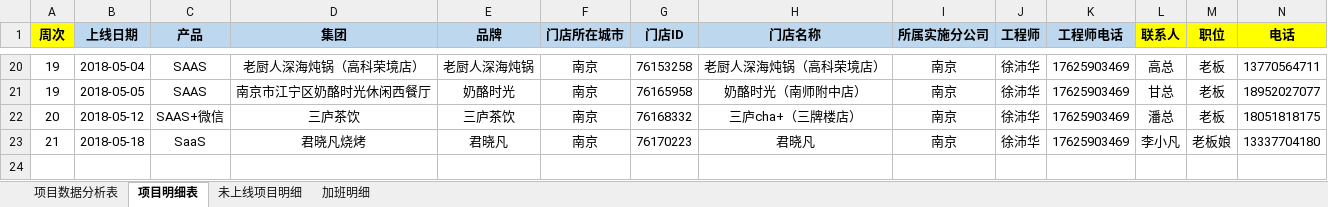
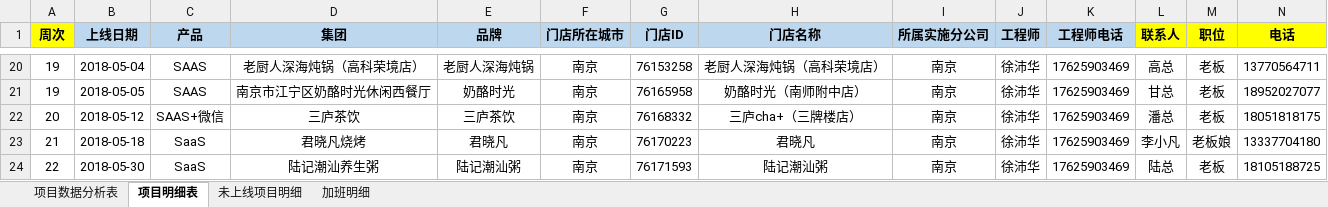
Before and after one commit to zhanglei601396810/NanJing, an Excel workbook: 周数据/《实施上线数据统计表》-徐沛华.xlsx, sheet 项目明细表, drawn as a sheet; only a part is shown, gaps mark what is left out; values as stored, in another font and other column widths than the file's, no borders; rows hold the shown columns only; the diff names each change by its address in the sheet, - before the commit and + after, or states it on an @@ line.

```diff
--- a/周数据/《实施上线数据统计表》-徐沛华.xlsx (sheet 项目明细表)
+++ b/周数据/《实施上线数据统计表》-徐沛华.xlsx (sheet 项目明细表)
+row 24: 22 | 2018-05-30 | SaaS | 陆记潮汕养生粥 | 陆记潮汕粥 | 南京 | 76171593 | 陆记潮汕粥 | 南京 | 徐沛华 | 17625903469 | 陆总 | 老板 | 18105188725
```
Also changed, not shown: sheet 项目数据分析表, sheet 加班明细, sheet 未上线项目明细.
